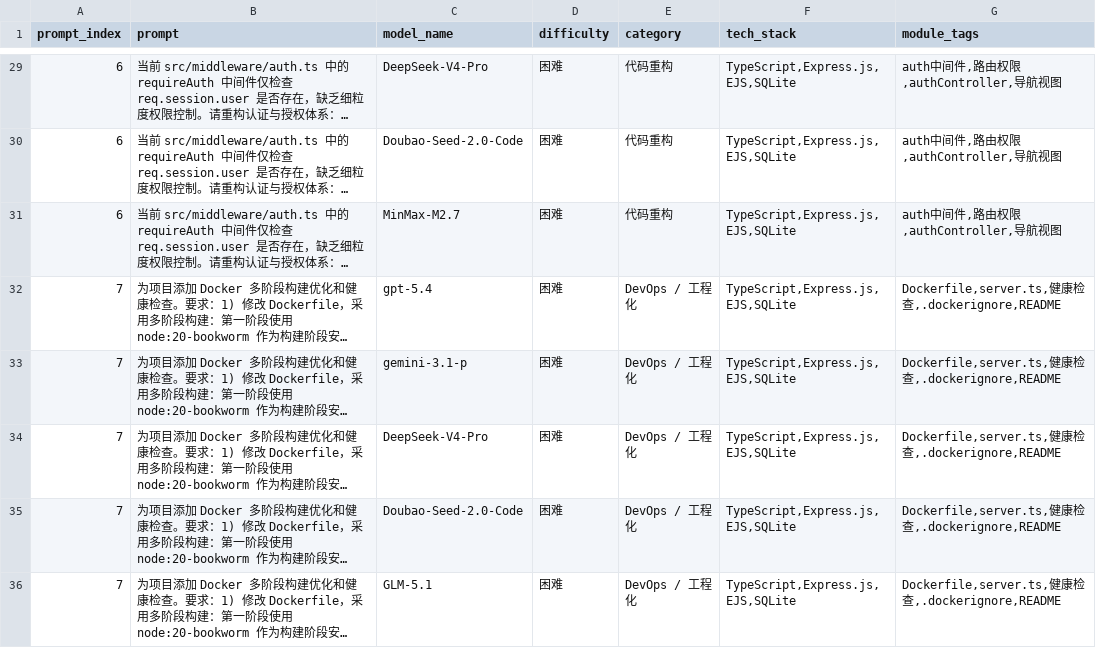
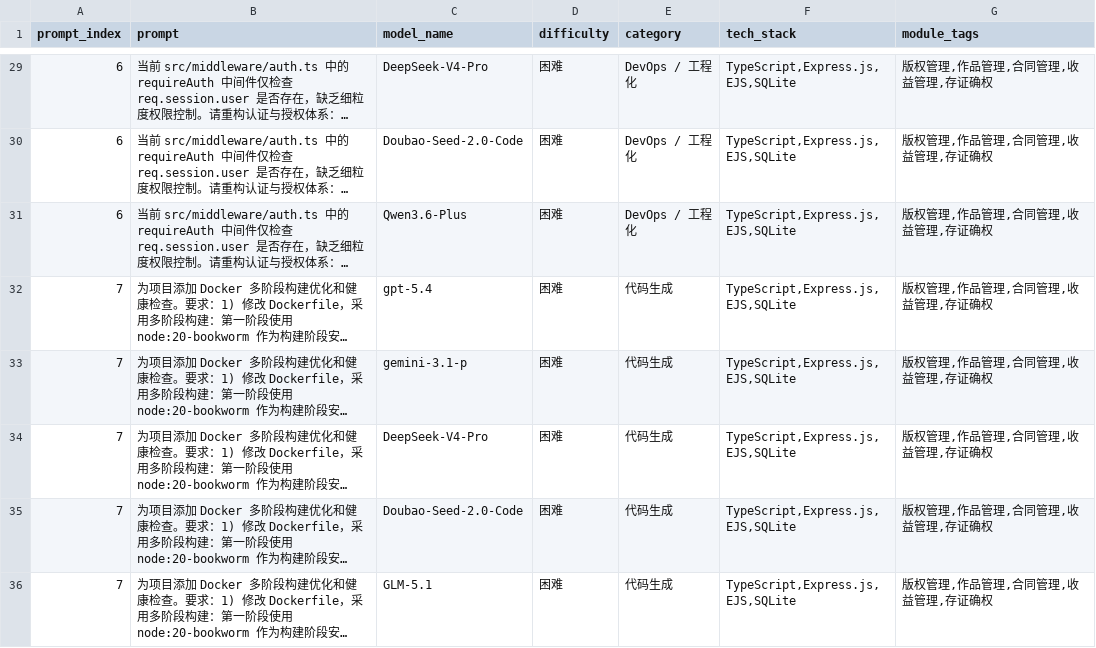
Before and after one commit to wilson-0422/copyright-manage, a CSV file: prompts.csv, drawn as a sheet; only a part is shown, gaps mark what is left out; long unchanged cells end in …; the diff covers the shown part only; the diff names each change by its address in the sheet, - before the commit and + after, or states it on an @@ line.

```diff
--- a/prompts.csv
+++ b/prompts.csv
-E29:E31 (category): 代码重构
+E29:E31 (category): DevOps / 工程化
-G29:G31 (module_tags): auth中间件,路由权限,authController,导航视图
+G29:G31 (module_tags): 版权管理,作品管理,合同管理,收益管理,存证确权
-C31 (model_name): MinMax-M2.7
+C31 (model_name): Qwen3.6-Plus
-E32:E36 (category): DevOps / 工程化
+E32:E36 (category): 代码生成
-G32:G36 (module_tags): Dockerfile,server.ts,健康检查,.dockerignore,README
+G32:G36 (module_tags): 版权管理,作品管理,合同管理,收益管理,存证确权
```
Also changed, not shown: 57 edited cells elsewhere in this file.
